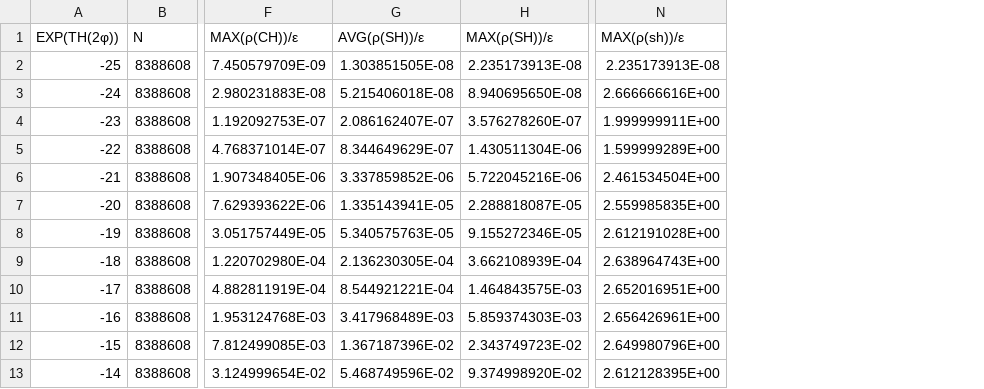
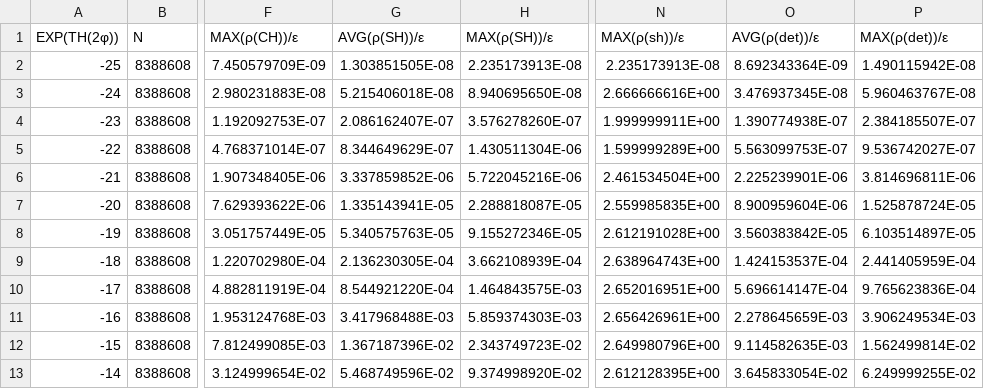
Before and after one commit to venovako/AccJac, a CSV file: var/sth2t.csv, drawn as a sheet; only a part is shown, gaps mark what is left out; the diff names each change by its address in the sheet, - before the commit and + after, or states it on an @@ line.

```diff
--- a/var/sth2t.csv
+++ b/var/sth2t.csv
+column O (AVG(ρ(det))/ε), rows 2-13: 8.692343364E-09 | 3.476937345E-08 | 1.390774938E-07 | 5.563099753E-07 | 2.225239901E-06 | 8.900959604E-06 | 3.560383842E-05 | 1.424153537E-04 | 5.696614147E-04 | 2.278645659E-03 | 9.114582635E-03 | 3.645833054E-02
+column P (MAX(ρ(det))/ε), rows 2-13: 1.490115942E-08 | 5.960463767E-08 | 2.384185507E-07 | 9.536742027E-07 | 3.814696811E-06 | 1.525878724E-05 | 6.103514897E-05 | 2.441405959E-04 | 9.765623836E-04 | 3.906249534E-03 | 1.562499814E-02 | 6.249999255E-02
-G10 (AVG(ρ(SH))/ε): 8.544921221E-04
+G10 (AVG(ρ(SH))/ε): 8.544921220E-04
-G11 (AVG(ρ(SH))/ε): 3.417968489E-03
+G11 (AVG(ρ(SH))/ε): 3.417968488E-03
```
Also changed, not shown: 4 other files.
